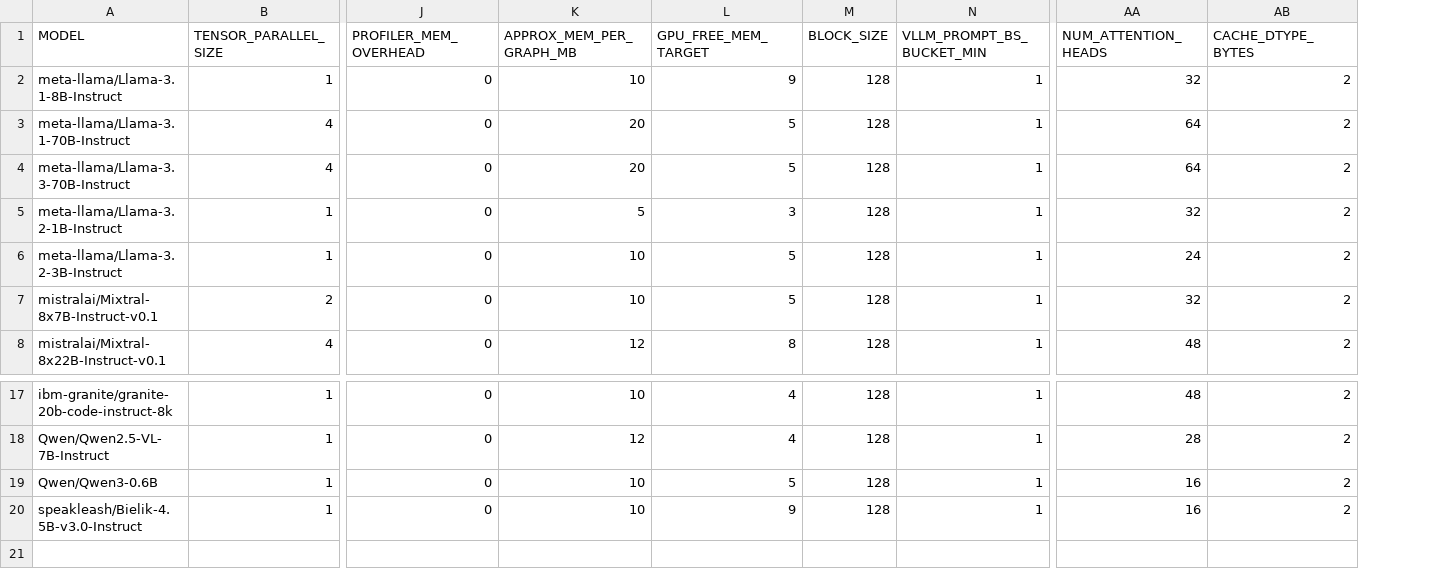
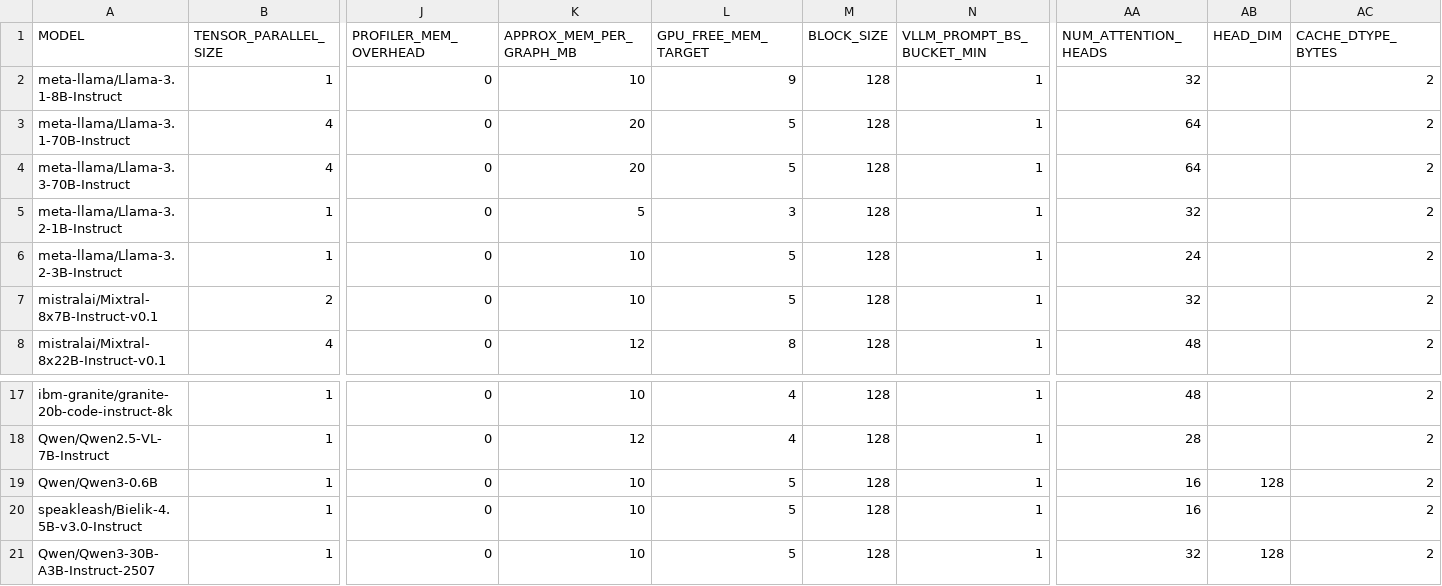
Before and after one commit to vllm-project/vllm-gaudi, a CSV file: .cd/server/settings_vllm.csv, drawn as a sheet; only a part is shown, gaps mark what is left out; rows hold the shown columns only; the diff names each change by its address in the sheet, - before the commit and + after, or states it on an @@ line.

Commit message:
Add correct calculations for Qwen3 head_dim
Signed-off-by: Neelesh Gokhale <neelesh.gokhale@intel.com>

```diff
--- a/.cd/server/settings_vllm.csv
+++ b/.cd/server/settings_vllm.csv
+column AB (HEAD_DIM), row 19: 128
-L20 (GPU_FREE_MEM_TARGET): 9
+L20 (GPU_FREE_MEM_TARGET): 5
+row 21: Qwen/Qwen3-30B-A3B-Instruct-2507 | 1 | 0 | 10 | 5 | 128 | 1 | 32 | 128 | 2
```
Also changed, not shown: 6 other files.
